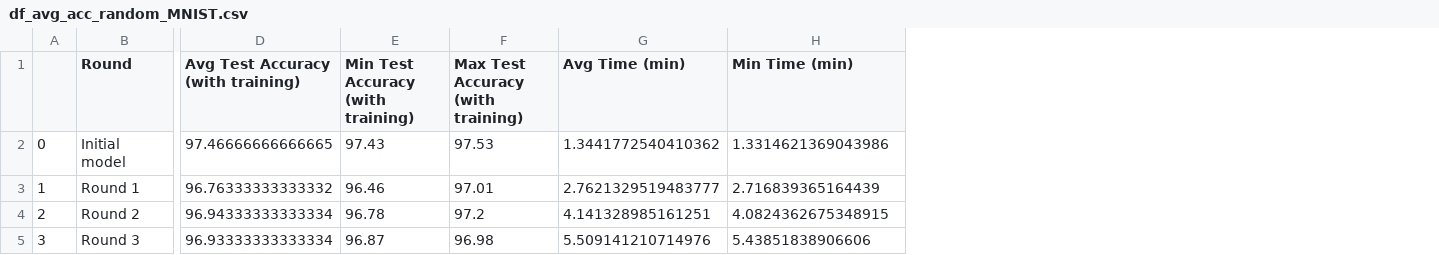
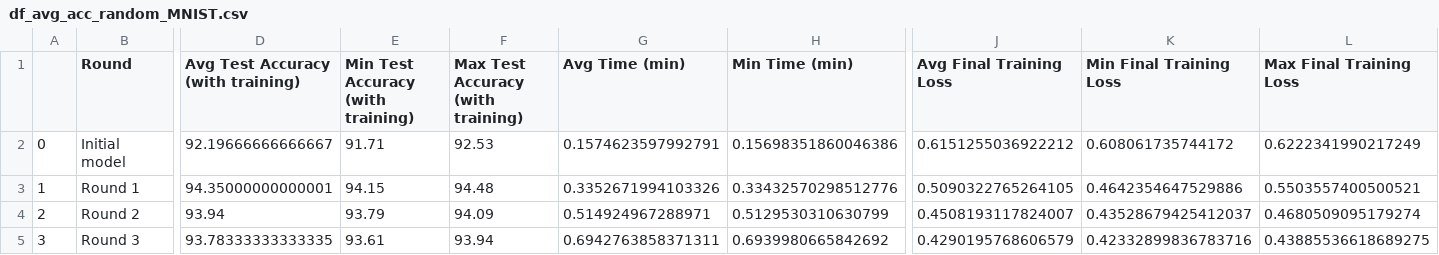
Before and after one commit to solinemignot/Adv_ML_Lottery_ticket_analysis_BOYINA_MIGNOT, a CSV file: df_accuracies/df_avg_acc_random_MNIST.csv, drawn as a sheet; only a part is shown, gaps mark what is left out; the diff covers the shown part only; the diff names each change by its address in the sheet, - before the commit and + after, or states it on an @@ line.

```diff
--- a/df_accuracies/df_avg_acc_random_MNIST.csv
+++ b/df_accuracies/df_avg_acc_random_MNIST.csv
+column J (Avg Final Training Loss), rows 2-5: 0.6151255036922212 | 0.5090322765264105 | 0.4508193117824007 | 0.4290195768606579
+column K (Min Final Training Loss), rows 2-5: 0.608061735744172 | 0.4642354647529886 | 0.43528679425412037 | 0.42332899836783716
+column L (Max Final Training Loss), rows 2-5: 0.6222341990217249 | 0.5503557400500521 | 0.4680509095179274 | 0.43885536618689275
-D2: 97.46666666666665
+D2: 92.19666666666667
-E2: 97.43
+E2: 91.71
-F2: 97.53
+F2: 92.53
-G2 (Avg Time (min)): 1.3441772540410362
+G2 (Avg Time (min)): 0.1574623597992791
-H2 (Min Time (min)): 1.3314621369043986
+H2 (Min Time (min)): 0.15698351860046386
-D3: 96.76333333333332
+D3: 94.35000000000001
-E3: 96.46
+E3: 94.15
-F3: 97.01
+F3: 94.48
-G3 (Avg Time (min)): 2.7621329519483777
+G3 (Avg Time (min)): 0.3352671994103326
-H3 (Min Time (min)): 2.716839365164439
+H3 (Min Time (min)): 0.33432570298512776
-D4: 96.94333333333334
+D4: 93.94
-E4: 96.78
+E4: 93.79
-F4: 97.2
+F4: 94.09
-G4 (Avg Time (min)): 4.141328985161251
+G4 (Avg Time (min)): 0.514924967288971
-H4 (Min Time (min)): 4.0824362675348915
+H4 (Min Time (min)): 0.5129530310630799
-D5: 96.93333333333334
+D5: 93.78333333333335
-E5: 96.87
+E5: 93.61
-F5: 96.98
+F5: 93.94
-G5 (Avg Time (min)): 5.509141210714976
+G5 (Avg Time (min)): 0.6942763858371311
-H5 (Min Time (min)): 5.43851838906606
+H5 (Min Time (min)): 0.6939980665842692
```
Also changed, not shown: 2 added rows, 56 edited cells and row numbers in column A elsewhere in this file, df_accuracies/df_avg_acc_winning_MNIST.csv, df_accuracies/df_imp_MNIST.csv, 55 other files.
